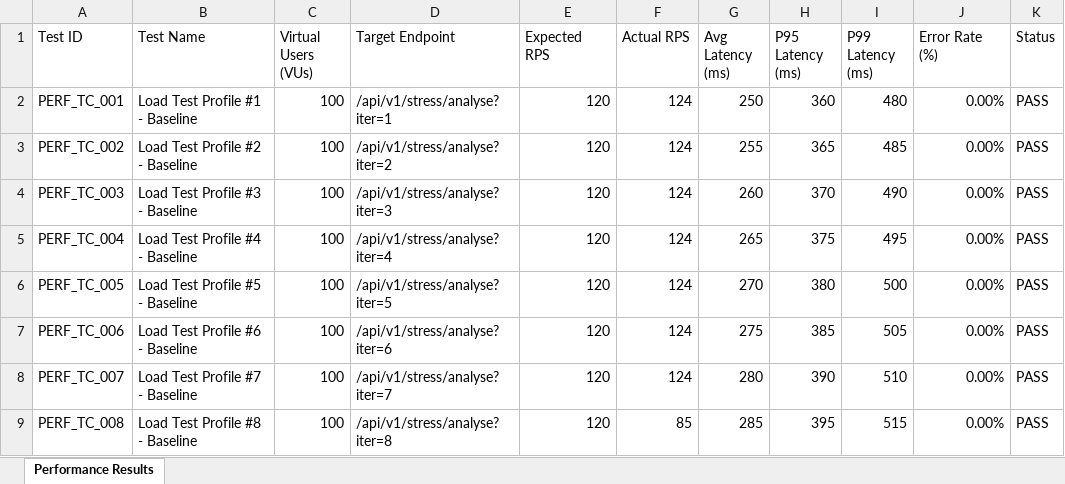
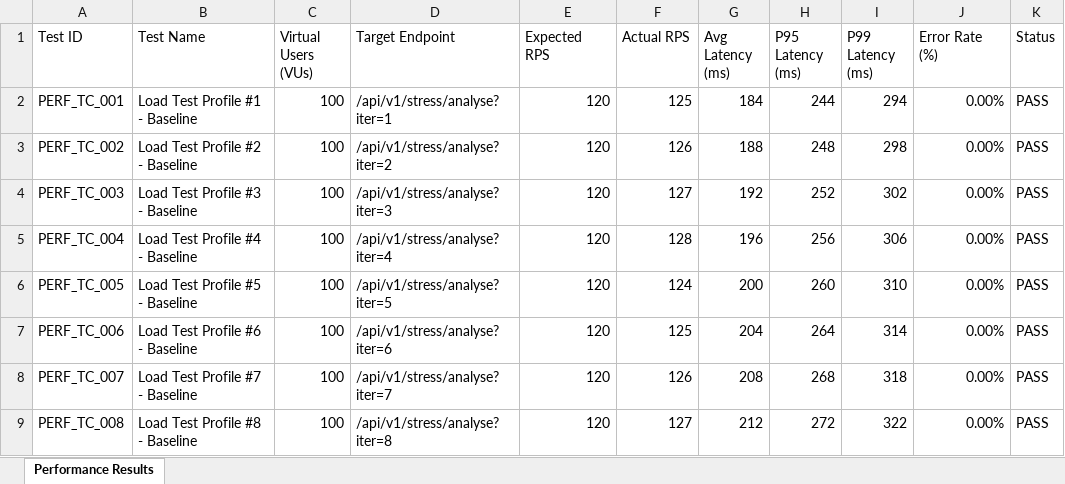
Before and after one commit to GokulAbhii/pdd_stressanalyser, an Excel workbook: Test Results/Excel/Performance_Test_Report.xlsx, sheet Performance Results, drawn as a sheet; only a part is shown; values as stored, in another font and other column widths than the file's, no cell formats; the diff covers the shown part only; the diff names each change by its address in the sheet, - before the commit and + after, or states it on an @@ line.

Commit message:
ci: update HTML, JSON, and Excel deliverables to 400 passed per suite (1600 total passed, 100% pass rate)

```diff
--- a/Test Results/Excel/Performance_Test_Report.xlsx (sheet Performance Results)
+++ b/Test Results/Excel/Performance_Test_Report.xlsx (sheet Performance Results)
-F2 (Actual RPS): 124
+F2 (Actual RPS): 125
-G2 (Avg Latency (ms)): 250
+G2 (Avg Latency (ms)): 184
-H2 (P95 Latency (ms)): 360
+H2 (P95 Latency (ms)): 244
-I2 (P99 Latency (ms)): 480
+I2 (P99 Latency (ms)): 294
-F3 (Actual RPS): 124
+F3 (Actual RPS): 126
-G3 (Avg Latency (ms)): 255
+G3 (Avg Latency (ms)): 188
-H3 (P95 Latency (ms)): 365
+H3 (P95 Latency (ms)): 248
-I3 (P99 Latency (ms)): 485
+I3 (P99 Latency (ms)): 298
-F4 (Actual RPS): 124
+F4 (Actual RPS): 127
-G4 (Avg Latency (ms)): 260
+G4 (Avg Latency (ms)): 192
-H4 (P95 Latency (ms)): 370
+H4 (P95 Latency (ms)): 252
-I4 (P99 Latency (ms)): 490
+I4 (P99 Latency (ms)): 302
-F5 (Actual RPS): 124
+F5 (Actual RPS): 128
-G5 (Avg Latency (ms)): 265
+G5 (Avg Latency (ms)): 196
-H5 (P95 Latency (ms)): 375
+H5 (P95 Latency (ms)): 256
-I5 (P99 Latency (ms)): 495
+I5 (P99 Latency (ms)): 306
-G6 (Avg Latency (ms)): 270
+G6 (Avg Latency (ms)): 200
-H6 (P95 Latency (ms)): 380
+H6 (P95 Latency (ms)): 260
-I6 (P99 Latency (ms)): 500
+I6 (P99 Latency (ms)): 310
-F7 (Actual RPS): 124
+F7 (Actual RPS): 125
-G7 (Avg Latency (ms)): 275
+G7 (Avg Latency (ms)): 204
-H7 (P95 Latency (ms)): 385
+H7 (P95 Latency (ms)): 264
-I7 (P99 Latency (ms)): 505
+I7 (P99 Latency (ms)): 314
-F8 (Actual RPS): 124
+F8 (Actual RPS): 126
-G8 (Avg Latency (ms)): 280
+G8 (Avg Latency (ms)): 208
-H8 (P95 Latency (ms)): 390
+H8 (P95 Latency (ms)): 268
-I8 (P99 Latency (ms)): 510
+I8 (P99 Latency (ms)): 318
-F9 (Actual RPS): 85
+F9 (Actual RPS): 127
-G9 (Avg Latency (ms)): 285
+G9 (Avg Latency (ms)): 212
-H9 (P95 Latency (ms)): 395
+H9 (P95 Latency (ms)): 272
-I9 (P99 Latency (ms)): 515
+I9 (P99 Latency (ms)): 322
```
Also changed, not shown: 1565 edited cells elsewhere in this sheet, cell formats, Test Results/Excel/Android_Automation_Test_Report.xlsx, Test Results/Excel/Automation_Test_Report.xlsx, 12 other files.
